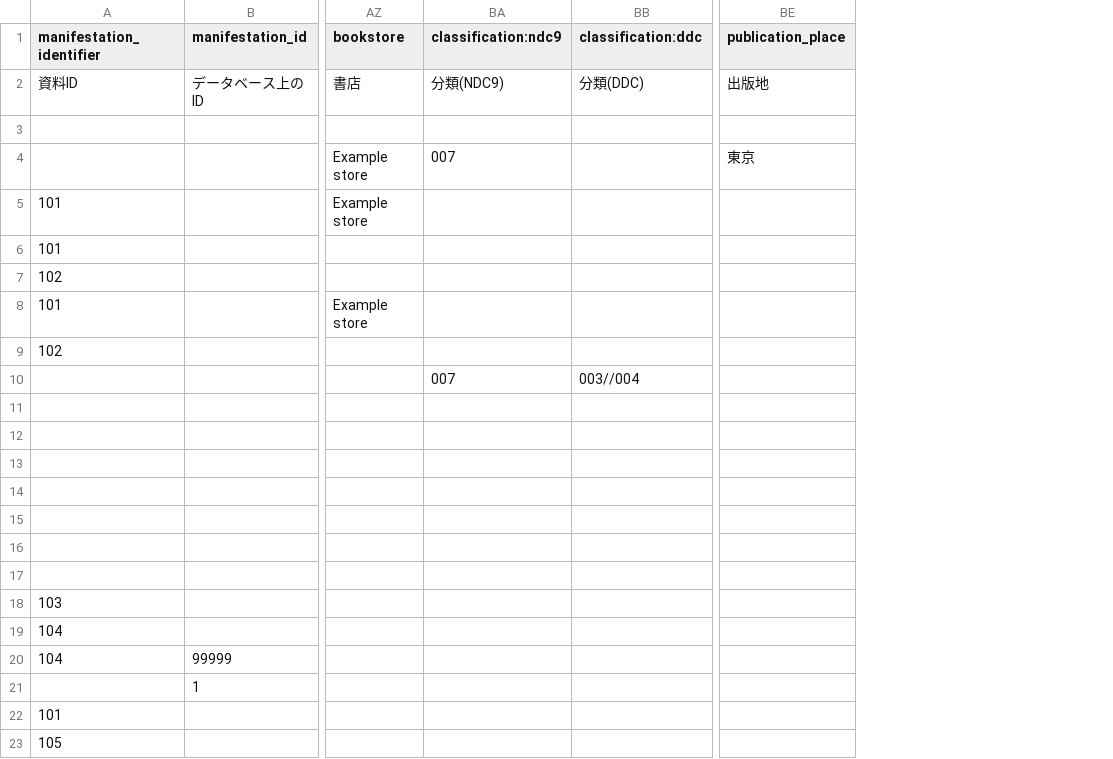
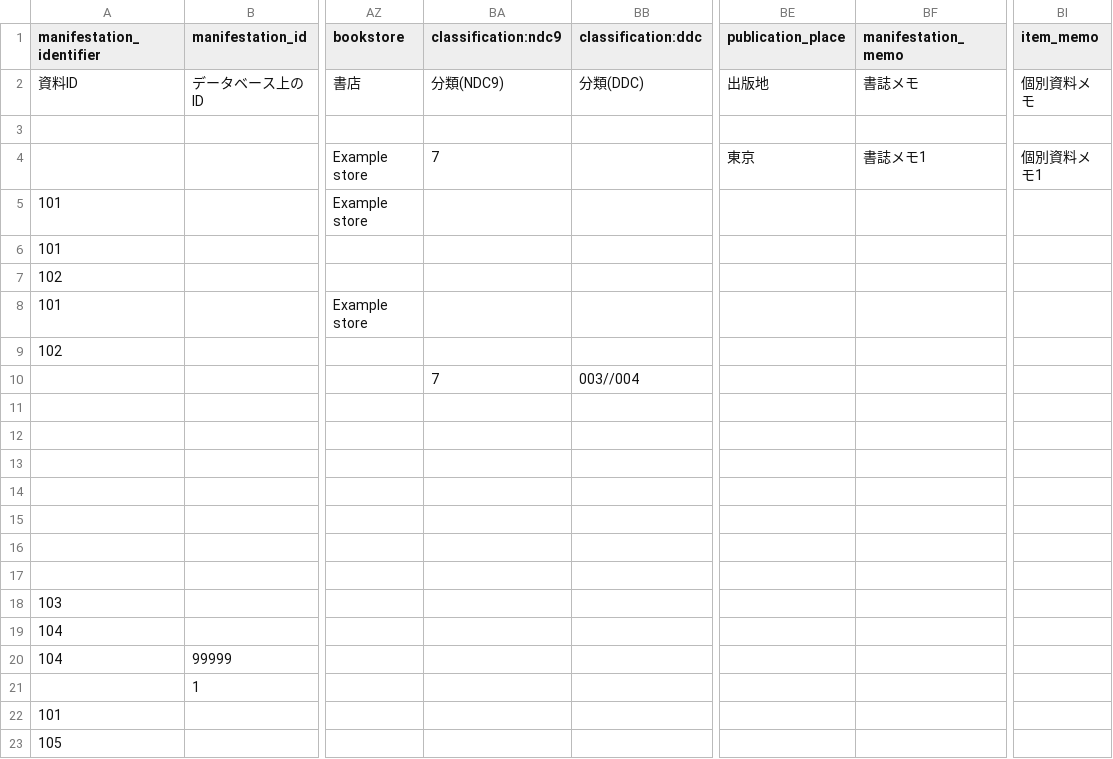
Before and after one commit to next-l/enju_biblio, a TSV file: examples/resource_import_file_sample1.tsv, drawn as a sheet; only a part is shown, gaps mark what is left out; the diff names each change by its address in the sheet, - before the commit and + after, or states it on an @@ line.

Commit message:
import manifestation_memo and item_memo

```diff
--- a/examples/resource_import_file_sample1.tsv
+++ b/examples/resource_import_file_sample1.tsv
+column BF (manifestation_memo), rows 2-4: 書誌メモ |  | 書誌メモ1
+column BI (item_memo), rows 2-4: 個別資料メモ |  | 個別資料メモ1
-BA4 (classification:ndc9): 007
+BA4 (classification:ndc9): 7
-BA10 (classification:ndc9): 007
+BA10 (classification:ndc9): 7
```
Also changed, not shown: 2 other files.
